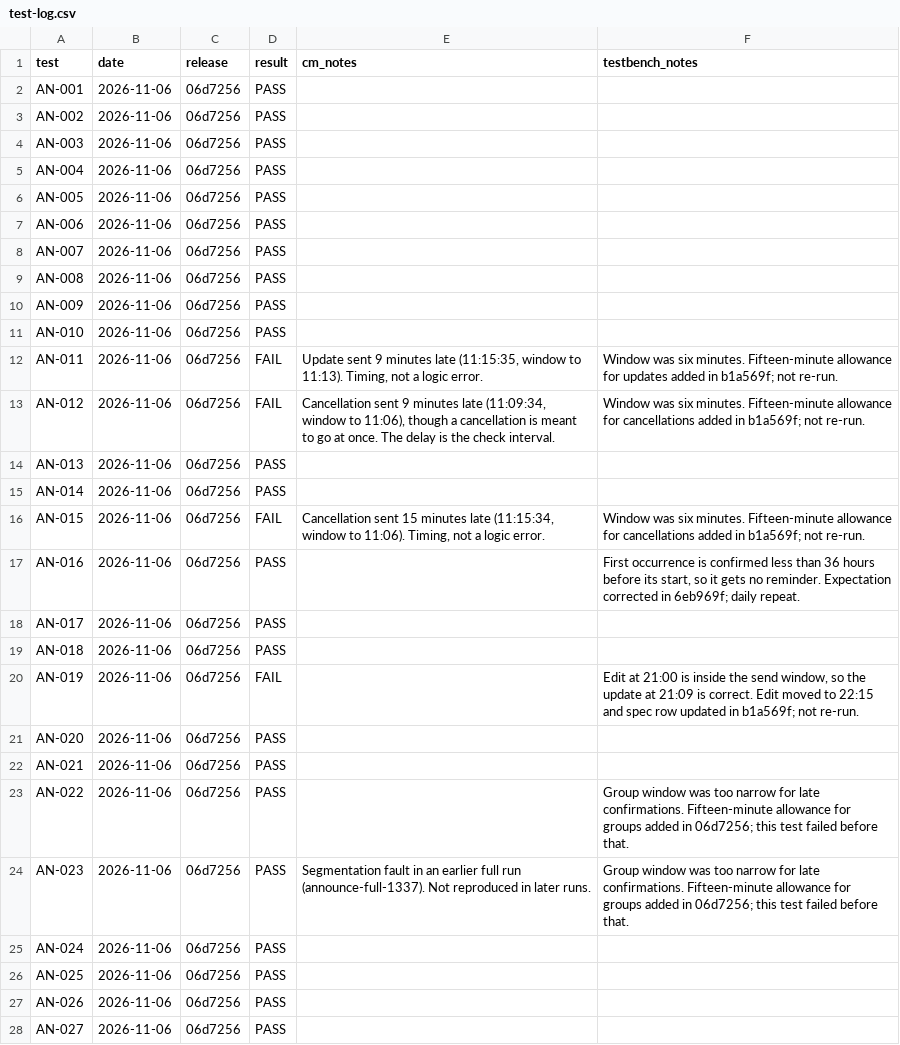
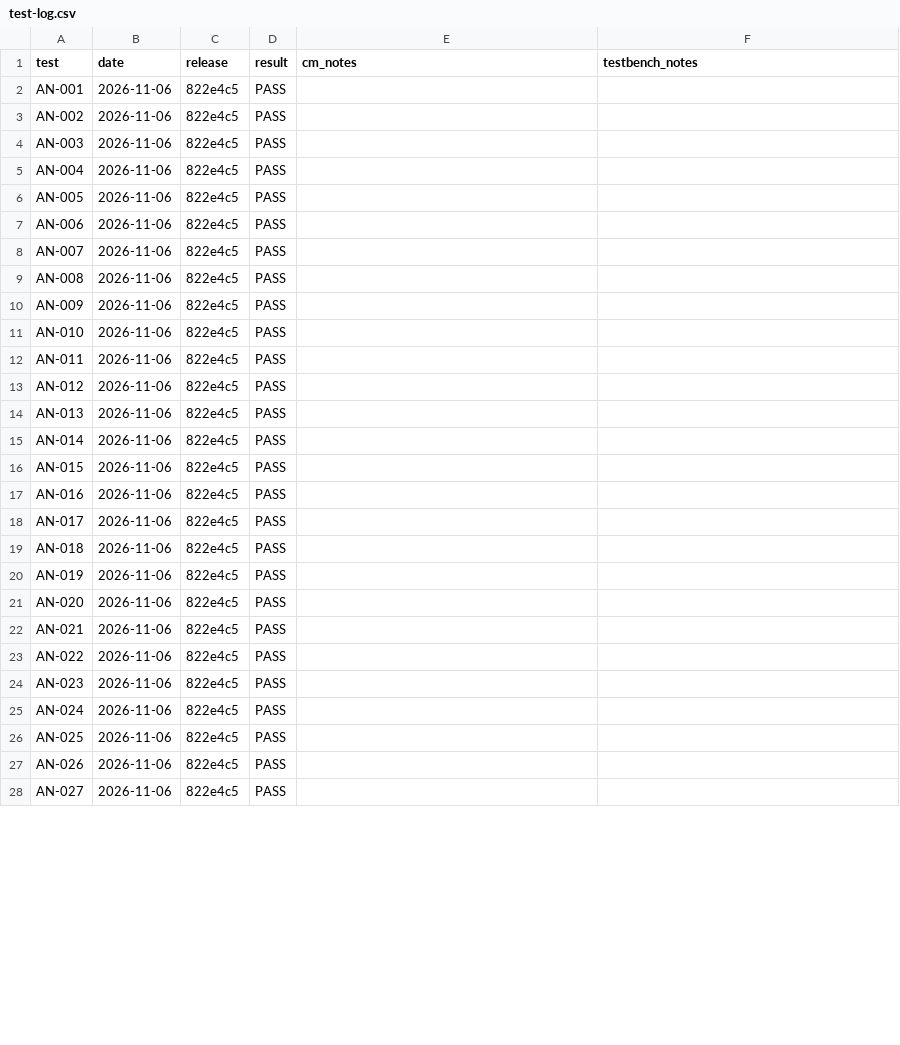
Before and after one commit to trumpton/ContactManager, a CSV file: documents/test-log.csv, drawn as a sheet; only a part is shown; the diff covers the shown part only.

```diff
--- a/documents/test-log.csv
+++ b/documents/test-log.csv
@@ -1,28 +1,28 @@
 test,date,release,result,cm_notes,testbench_notes
-AN-001,2026-11-06,06d7256,PASS,,
-AN-002,2026-11-06,06d7256,PASS,,
-AN-003,2026-11-06,06d7256,PASS,,
-AN-004,2026-11-06,06d7256,PASS,,
-AN-005,2026-11-06,06d7256,PASS,,
-AN-006,2026-11-06,06d7256,PASS,,
-AN-007,2026-11-06,06d7256,PASS,,
-AN-008,2026-11-06,06d7256,PASS,,
-AN-009,2026-11-06,06d7256,PASS,,
-AN-010,2026-11-06,06d7256,PASS,,
-AN-011,2026-11-06,06d7256,FAIL,"Update sent 9 minutes late (11:15:35, window to 11:13). Timing, not a logic error.",Window was six minutes. Fifteen-minute allowance for updates added in b1a569f; not re-run.
-AN-012,2026-11-06,06d7256,FAIL,"Cancellation sent 9 minutes late (11:09:34, window to 11:06), though a cancellation is meant to go at once. The delay is the check interval.",Window was six minutes. Fifteen-minute allowance for cancellations added in b1a569f; not re-run.
-AN-013,2026-11-06,06d7256,PASS,,
-AN-014,2026-11-06,06d7256,PASS,,
-AN-015,2026-11-06,06d7256,FAIL,"Cancellation sent 15 minutes late (11:15:34, window to 11:06). Timing, not a logic error.",Window was six minutes. Fifteen-minute allowance for cancellations added in b1a569f; not re-run.
-AN-016,2026-11-06,06d7256,PASS,,"First occurrence is confirmed less than 36 hours before its start, so it gets no reminder. Expectation corrected in 6eb969f; daily repeat."
-AN-017,2026-11-06,06d7256,PASS,,
-AN-018,2026-11-06,06d7256,PASS,,
-AN-019,2026-11-06,06d7256,FAIL,,"Edit at 21:00 is inside the send window, so the update at 21:09 is correct. Edit moved to 22:15 and spec row updated in b1a569f; not re-run."
-AN-020,2026-11-06,06d7256,PASS,,
-AN-021,2026-11-06,06d7256,PASS,,
-AN-022,2026-11-06,06d7256,PASS,,Group window was too narrow for late confirmations. Fifteen-minute allowance for groups added in 06d7256; this test failed before that.
-AN-023,2026-11-06,06d7256,PASS,Segmentation fault in an earlier full run (announce-full-1337). Not reproduced in later runs.,Group window was too narrow for late confirmations. Fifteen-minute allowance for groups added in 06d7256; this test failed before that.
-AN-024,2026-11-06,06d7256,PASS,,
-AN-025,2026-11-06,06d7256,PASS,,
-AN-026,2026-11-06,06d7256,PASS,,
-AN-027,2026-11-06,06d7256,PASS,,
+AN-001,2026-11-06,822e4c5,PASS,,
+AN-002,2026-11-06,822e4c5,PASS,,
+AN-003,2026-11-06,822e4c5,PASS,,
+AN-004,2026-11-06,822e4c5,PASS,,
+AN-005,2026-11-06,822e4c5,PASS,,
+AN-006,2026-11-06,822e4c5,PASS,,
+AN-007,2026-11-06,822e4c5,PASS,,
+AN-008,2026-11-06,822e4c5,PASS,,
+AN-009,2026-11-06,822e4c5,PASS,,
+AN-010,2026-11-06,822e4c5,PASS,,
+AN-011,2026-11-06,822e4c5,PASS,,
+AN-012,2026-11-06,822e4c5,PASS,,
+AN-013,2026-11-06,822e4c5,PASS,,
+AN-014,2026-11-06,822e4c5,PASS,,
+AN-015,2026-11-06,822e4c5,PASS,,
+AN-016,2026-11-06,822e4c5,PASS,,
+AN-017,2026-11-06,822e4c5,PASS,,
+AN-018,2026-11-06,822e4c5,PASS,,
+AN-019,2026-11-06,822e4c5,PASS,,
+AN-020,2026-11-06,822e4c5,PASS,,
+AN-021,2026-11-06,822e4c5,PASS,,
+AN-022,2026-11-06,822e4c5,PASS,,
+AN-023,2026-11-06,822e4c5,PASS,,
+AN-024,2026-11-06,822e4c5,PASS,,
+AN-025,2026-11-06,822e4c5,PASS,,
+AN-026,2026-11-06,822e4c5,PASS,,
+AN-027,2026-11-06,822e4c5,PASS,,
```
Also changed, not shown: 31 edited cells elsewhere in this file.
